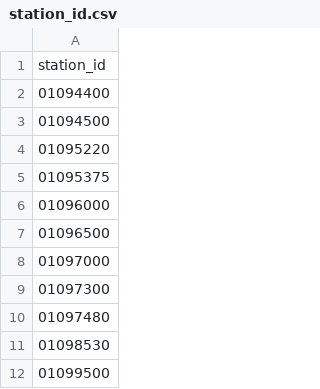
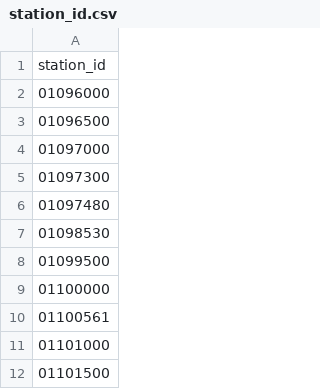
Before and after one commit to snpoudel/Daily-Streamflow-Forecasting, a CSV file: station_id.csv, drawn as a sheet; only a part is shown; the shorter side is filled out with more unchanged rows.

Commit message:
only 80 basins used, makes it easier to push in hpc with 80cores

```diff
--- a/station_id.csv
+++ b/station_id.csv
@@ -1,6 +1,2 @@
 station_id
-01094400
-01094500
-01095220
-01095375
 01096000
```
